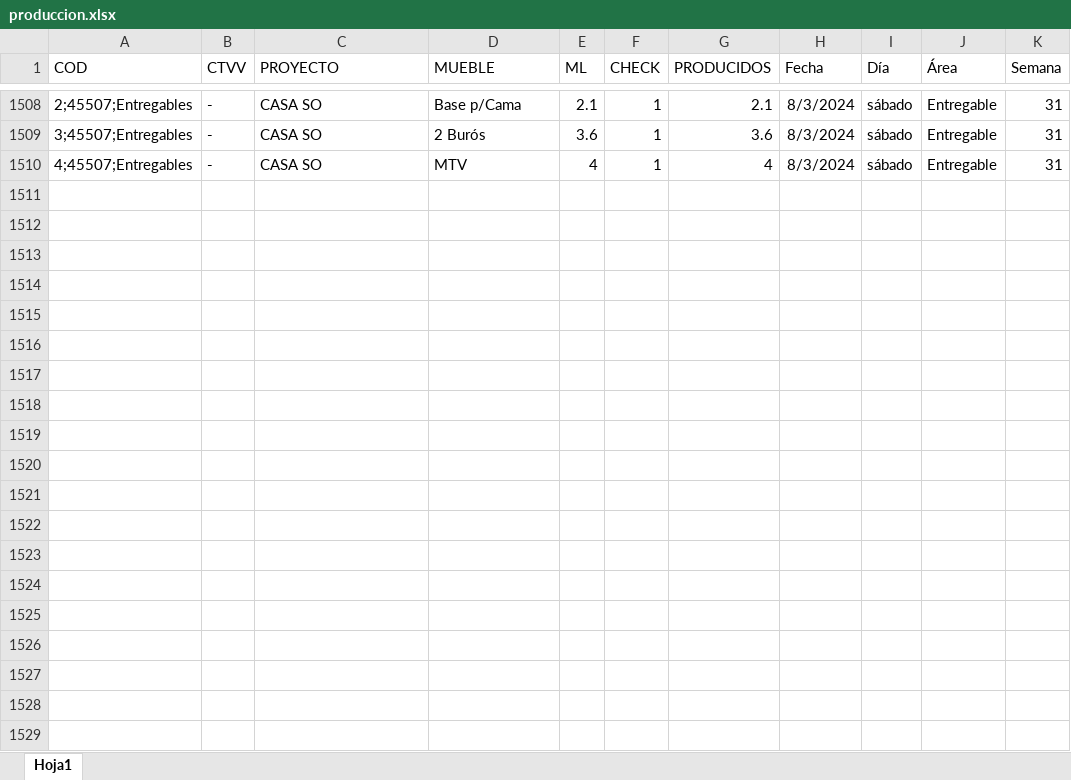
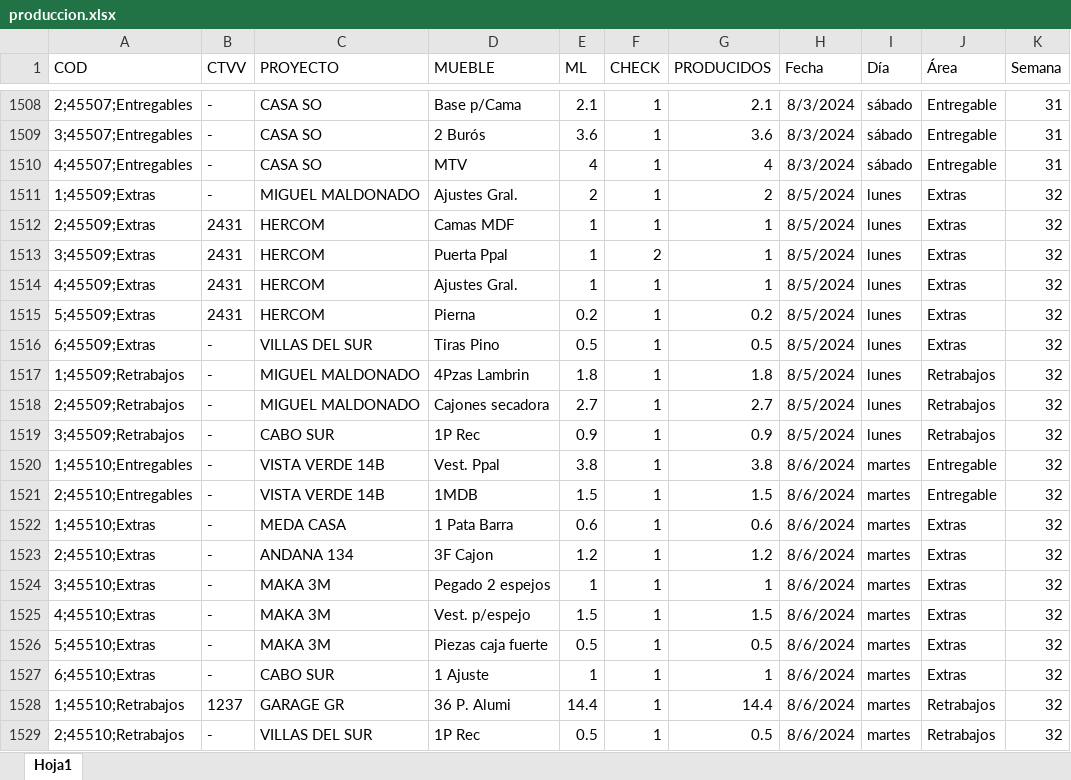
Before and after one commit to FerUlaje/Pruebas-Boton, an Excel workbook: datasets/produccion.xlsx, sheet Hoja1, drawn as a sheet; only a part is shown, gaps mark what is left out; values as stored, in another font and other column widths than the file's, no borders; table styles not drawn; the diff covers the shown part only; the diff names each change by its address in the sheet, - before the commit and + after, or states it on an @@ line.

```diff
--- a/datasets/produccion.xlsx (sheet Hoja1)
+++ b/datasets/produccion.xlsx (sheet Hoja1)
+row 1511: 1;45509;Extras | - | MIGUEL MALDONADO | Ajustes Gral. | 2 | 1 | 2 | 8/5/2024 | lunes | Extras | 32
+row 1512: 2;45509;Extras | 2431 | HERCOM | Camas MDF | 1 | 1 | 1 | 8/5/2024 | lunes | Extras | 32
+row 1513: 3;45509;Extras | 2431 | HERCOM | Puerta Ppal | 1 | 2 | 1 | 8/5/2024 | lunes | Extras | 32
+row 1514: 4;45509;Extras | 2431 | HERCOM | Ajustes Gral. | 1 | 1 | 1 | 8/5/2024 | lunes | Extras | 32
+row 1515: 5;45509;Extras | 2431 | HERCOM | Pierna | 0.2 | 1 | 0.2 | 8/5/2024 | lunes | Extras | 32
+row 1516: 6;45509;Extras | - | VILLAS DEL SUR | Tiras Pino | 0.5 | 1 | 0.5 | 8/5/2024 | lunes | Extras | 32
+row 1517: 1;45509;Retrabajos | - | MIGUEL MALDONADO | 4Pzas Lambrin | 1.8 | 1 | 1.8 | 8/5/2024 | lunes | Retrabajos | 32
+row 1518: 2;45509;Retrabajos | - | MIGUEL MALDONADO | Cajones secadora | 2.7 | 1 | 2.7 | 8/5/2024 | lunes | Retrabajos | 32
+row 1519: 3;45509;Retrabajos | - | CABO SUR | 1P Rec | 0.9 | 1 | 0.9 | 8/5/2024 | lunes | Retrabajos | 32
+row 1520: 1;45510;Entregables | - | VISTA VERDE 14B | Vest. Ppal | 3.8 | 1 | 3.8 | 8/6/2024 | martes | Entregable | 32
+row 1521: 2;45510;Entregables | - | VISTA VERDE 14B | 1MDB | 1.5 | 1 | 1.5 | 8/6/2024 | martes | Entregable | 32
+row 1522: 1;45510;Extras | - | MEDA CASA | 1 Pata Barra | 0.6 | 1 | 0.6 | 8/6/2024 | martes | Extras | 32
+row 1523: 2;45510;Extras | - | ANDANA 134 | 3F Cajon | 1.2 | 1 | 1.2 | 8/6/2024 | martes | Extras | 32
+row 1524: 3;45510;Extras | - | MAKA 3M | Pegado 2 espejos | 1 | 1 | 1 | 8/6/2024 | martes | Extras | 32
+row 1525: 4;45510;Extras | - | MAKA 3M | Vest. p/espejo | 1.5 | 1 | 1.5 | 8/6/2024 | martes | Extras | 32
+row 1526: 5;45510;Extras | - | MAKA 3M | Piezas caja fuerte | 0.5 | 1 | 0.5 | 8/6/2024 | martes | Extras | 32
+row 1527: 6;45510;Extras | - | CABO SUR | 1 Ajuste | 1 | 1 | 1 | 8/6/2024 | martes | Extras | 32
+row 1528: 1;45510;Retrabajos | 1237 | GARAGE GR | 36 P. Alumi | 14.4 | 1 | 14.4 | 8/6/2024 | martes | Retrabajos | 32
+row 1529: 2;45510;Retrabajos | - | VILLAS DEL SUR | 1P Rec | 0.5 | 1 | 0.5 | 8/6/2024 | martes | Retrabajos | 32
```
Also changed, not shown: 30 added rows elsewhere in this sheet, datasets/horas_extras_2024.xlsx.
